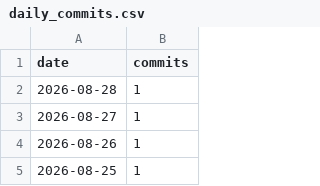
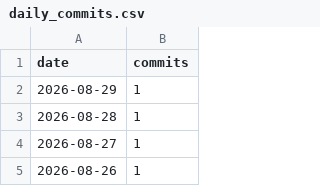
Before and after one commit to AVD138/arbuz, a CSV file: metrics/daily_commits.csv, drawn as a sheet; only a part is shown; the shorter side is filled out with more unchanged rows.

```diff
--- a/metrics/daily_commits.csv
+++ b/metrics/daily_commits.csv
@@ -1,2 +1,3 @@
 date,commits
+2026-08-29,1
 2026-08-28,1
```
Also changed, not shown: 3 other files.
